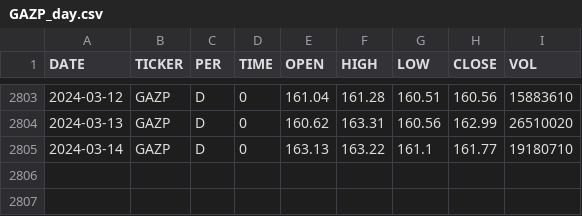
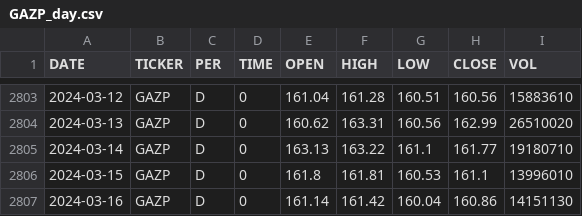
Before and after one commit to zakonreal/Stock, a CSV file: data/GAZP_day.csv, drawn as a sheet; only a part is shown, gaps mark what is left out; the diff names each change by its address in the sheet, - before the commit and + after, or states it on an @@ line.

```diff
--- a/data/GAZP_day.csv
+++ b/data/GAZP_day.csv
+row 2806: 2024-03-15 | GAZP | D | 0 | 161.8 | 161.81 | 160.53 | 161.1 | 13996010
+row 2807: 2024-03-16 | GAZP | D | 0 | 161.14 | 161.42 | 160.04 | 160.86 | 14151130
```
Also changed, not shown: data/MOEX_day.csv, data/ROSN_day.csv, 8 other files.
